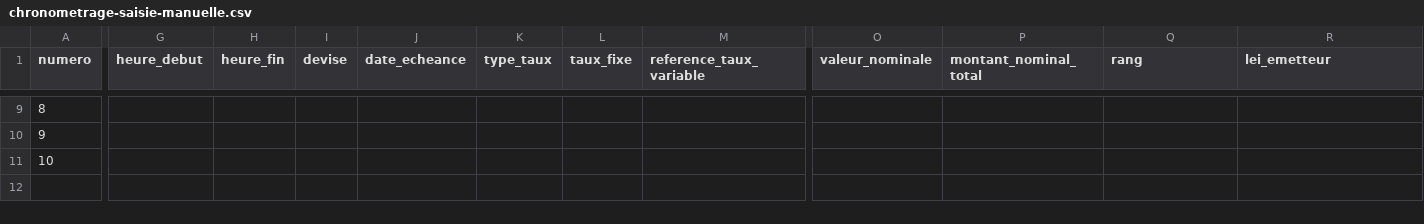
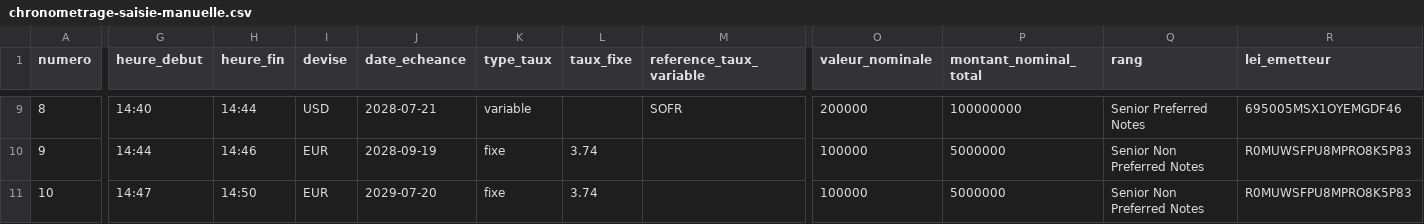
Before and after one commit to mangnathan/bond-terms, a CSV file: docs/v0.0-cadrage/data/chronometrage-saisie-manuelle.csv, drawn as a sheet; only a part is shown, gaps mark what is left out; the diff covers the shown part only; the diff names each change by its address in the sheet, - before the commit and + after, or states it on an @@ line.

Commit message:
docs: saisie chronométrée de dix documents, transcrite sans correction
Les valeurs ont été relevées à la main dans les PDF, avec Ctrl+F et
copier-coller, sans autre source, puis transcrites au format de la fiche
(« €100,000 » devient 100000) sans corriger aucune erreur. Dans la
colonne du montant total, quatre lignes contiennent le prix d'émission
saisi à la place du montant : c'est l'erreur commise, gardée telle
quelle. Les heures sont à la minute près.

```diff
--- a/docs/v0.0-cadrage/data/chronometrage-saisie-manuelle.csv
+++ b/docs/v0.0-cadrage/data/chronometrage-saisie-manuelle.csv
-G9 (heure_debut): (empty)
+G9 (heure_debut): 14:40
-H9 (heure_fin): (empty)
+H9 (heure_fin): 14:44
-I9 (devise): (empty)
+I9 (devise): USD
-J9 (date_echeance): (empty)
+J9 (date_echeance): 2028-07-21
-K9 (type_taux): (empty)
+K9 (type_taux): variable
-M9 (reference_taux_variable): (empty)
+M9 (reference_taux_variable): SOFR
-O9 (valeur_nominale): (empty)
+O9 (valeur_nominale): 200000
-P9 (montant_nominal_total): (empty)
+P9 (montant_nominal_total): 100000000
-Q9 (rang): (empty)
+Q9 (rang): Senior Preferred Notes
-R9 (lei_emetteur): (empty)
+R9 (lei_emetteur): 695005MSX1OYEMGDF46
-G10 (heure_debut): (empty)
+G10 (heure_debut): 14:44
-H10 (heure_fin): (empty)
+H10 (heure_fin): 14:46
-I10:I11 (devise): (empty)
+I10:I11 (devise): EUR
-J10 (date_echeance): (empty)
+J10 (date_echeance): 2028-09-19
-K10:K11 (type_taux): (empty)
+K10:K11 (type_taux): fixe
-L10:L11 (taux_fixe): (empty)
+L10:L11 (taux_fixe): 3.74
-O10:O11 (valeur_nominale): (empty)
+O10:O11 (valeur_nominale): 100000
-P10:P11 (montant_nominal_total): (empty)
+P10:P11 (montant_nominal_total): 5000000
-Q10:Q11 (rang): (empty)
+Q10:Q11 (rang): Senior Non Preferred Notes
-R10:R11 (lei_emetteur): (empty)
+R10:R11 (lei_emetteur): R0MUWSFPU8MPRO8K5P83
-G11 (heure_debut): (empty)
+G11 (heure_debut): 14:47
-H11 (heure_fin): (empty)
+H11 (heure_fin): 14:50
-J11 (date_echeance): (empty)
+J11 (date_echeance): 2029-07-20
```
Also changed, not shown: 65 edited cells elsewhere in this file.
